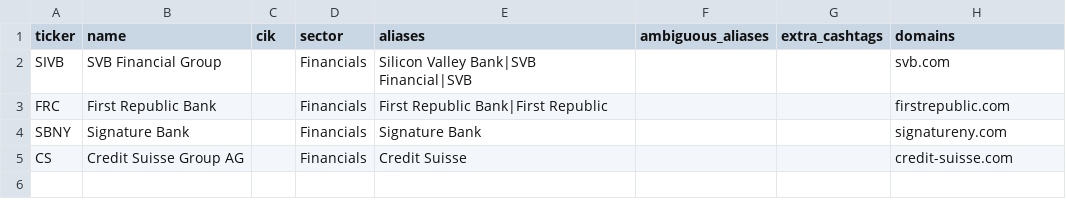
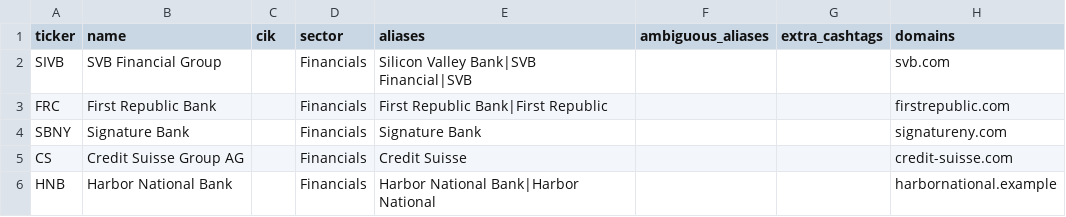
Before and after one commit to Drona-OP/iitkgp-pawan-sharma-hackathon, a CSV file: data/watchlist.csv, drawn as a sheet; the diff names each change by its address in the sheet, - before the commit and + after, or states it on an @@ line.

```diff
--- a/data/watchlist.csv
+++ b/data/watchlist.csv
+row 6: HNB | Harbor National Bank |  | Financials | Harbor National Bank|Harbor National |  |  | harbornational.example
```
Also changed, not shown: 11 other files.
